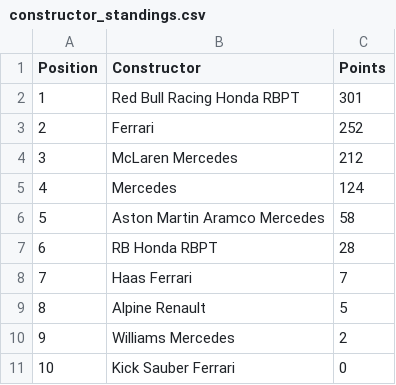
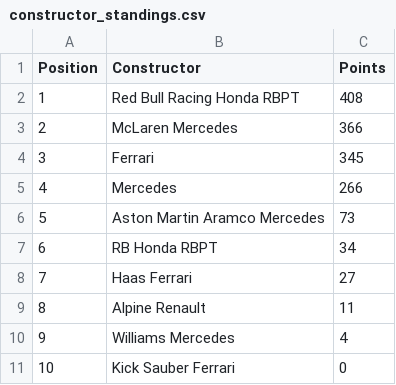
Before and after one commit to pmenright/SpoilerFreeSunday, a CSV file: constructor_standings.csv, drawn as a sheet.

```diff
--- a/constructor_standings.csv
+++ b/constructor_standings.csv
@@ -1,11 +1,11 @@
 Position,Constructor,Points
-1,Red Bull Racing Honda RBPT,301
-2,Ferrari,252
-3,McLaren Mercedes,212
-4,Mercedes,124
-5,Aston Martin Aramco Mercedes,58
-6,RB Honda RBPT,28
-7,Haas Ferrari,7
-8,Alpine Renault,5
-9,Williams Mercedes,2
+1,Red Bull Racing Honda RBPT,408
+2,McLaren Mercedes,366
+3,Ferrari,345
+4,Mercedes,266
+5,Aston Martin Aramco Mercedes,73
+6,RB Honda RBPT,34
+7,Haas Ferrari,27
+8,Alpine Renault,11
+9,Williams Mercedes,4
 10,Kick Sauber Ferrari,0
```
Also changed, not shown: driver_standings.csv, race_results.csv, 2 other files.
